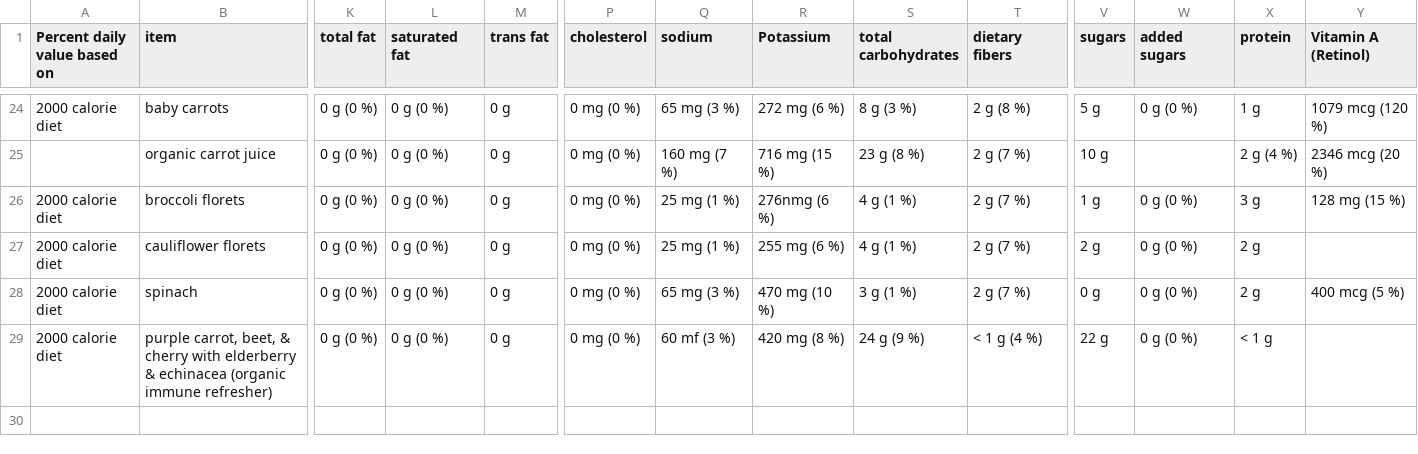
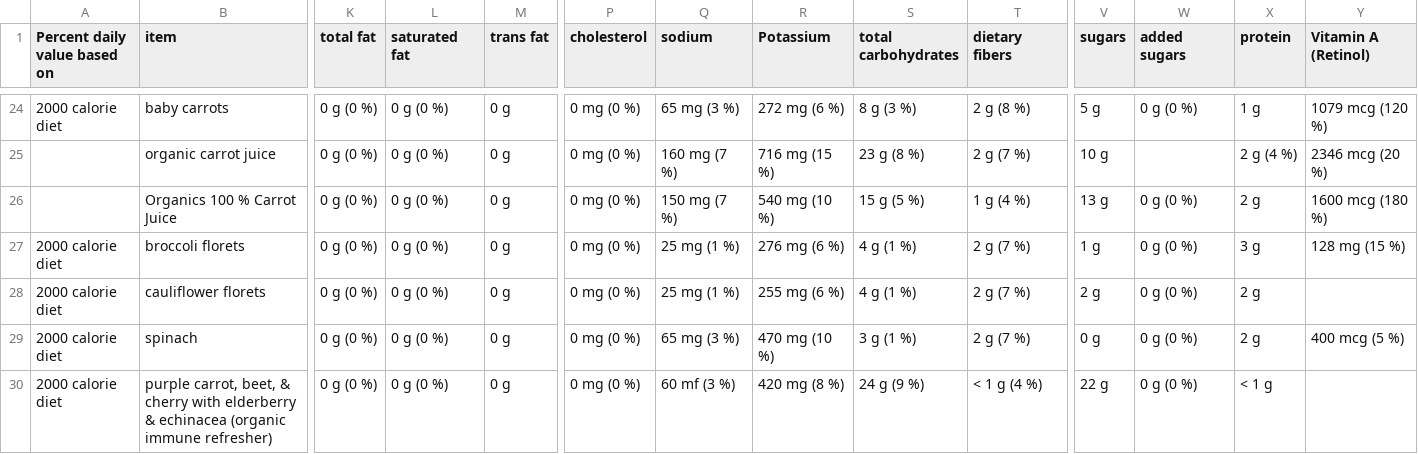
Before and after one commit to Shail-Shouryya/data, a CSV file: nutritionFacts.csv, drawn as a sheet; only a part is shown, gaps mark what is left out; addresses are those after the commit; rows hold the shown columns only; the diff names each change by its address in the sheet, - before the commit and + after, or states it on an @@ line.

Commit message:
organic carrot juice (Bolthouse Farms)

```diff
--- a/nutritionFacts.csv
+++ b/nutritionFacts.csv
+row 26:  | Organics 100 % Carrot Juice | 0 g (0 %) | 0 g (0 %) | 0 g | 0 mg (0 %) | 150 mg (7 %) | 540 mg (10 %) | 15 g (5 %) | 1 g (4 %) | 13 g | 0 g (0 %) | 2 g | 1600 mcg (180 %)
-R27 (Potassium): 276nmg (6 %)
+R27 (Potassium): 276 mg (6 %)
```
